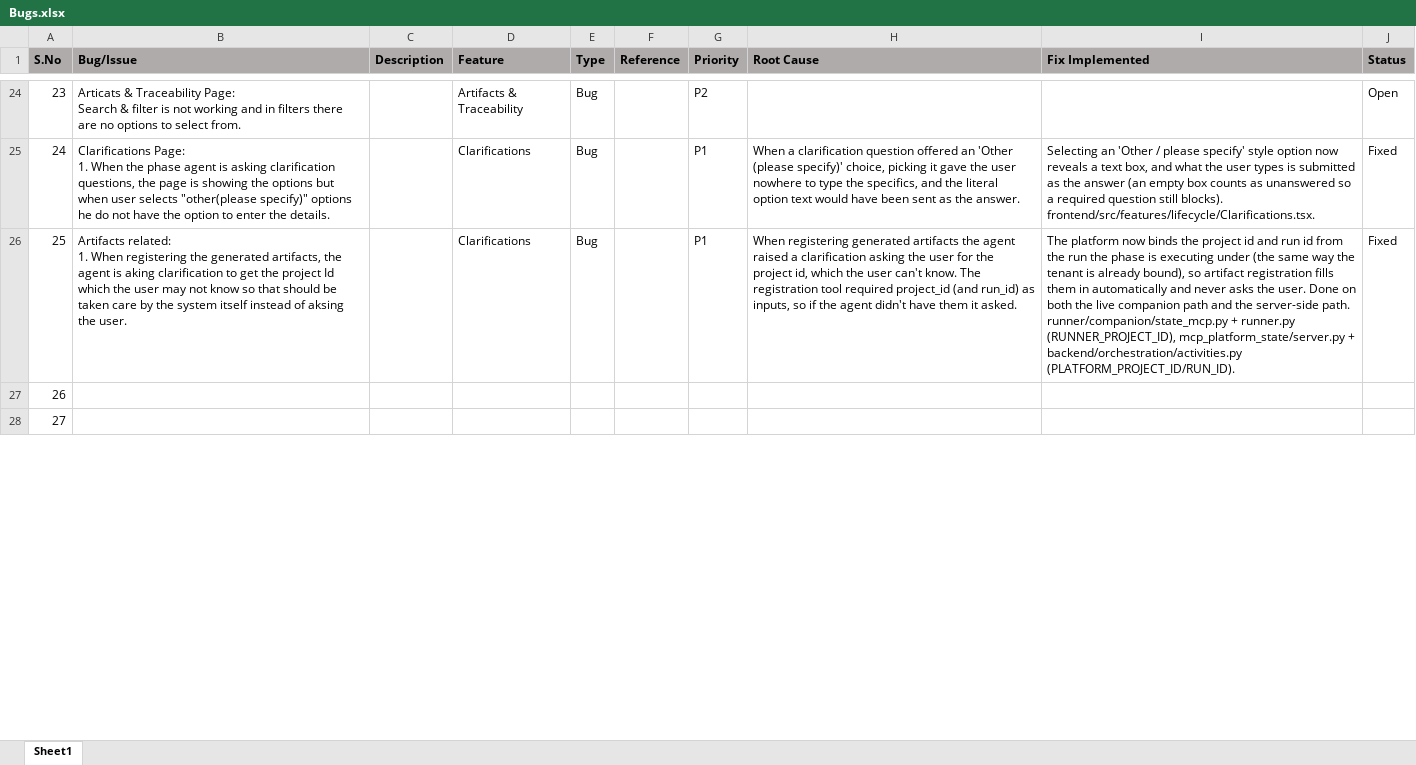
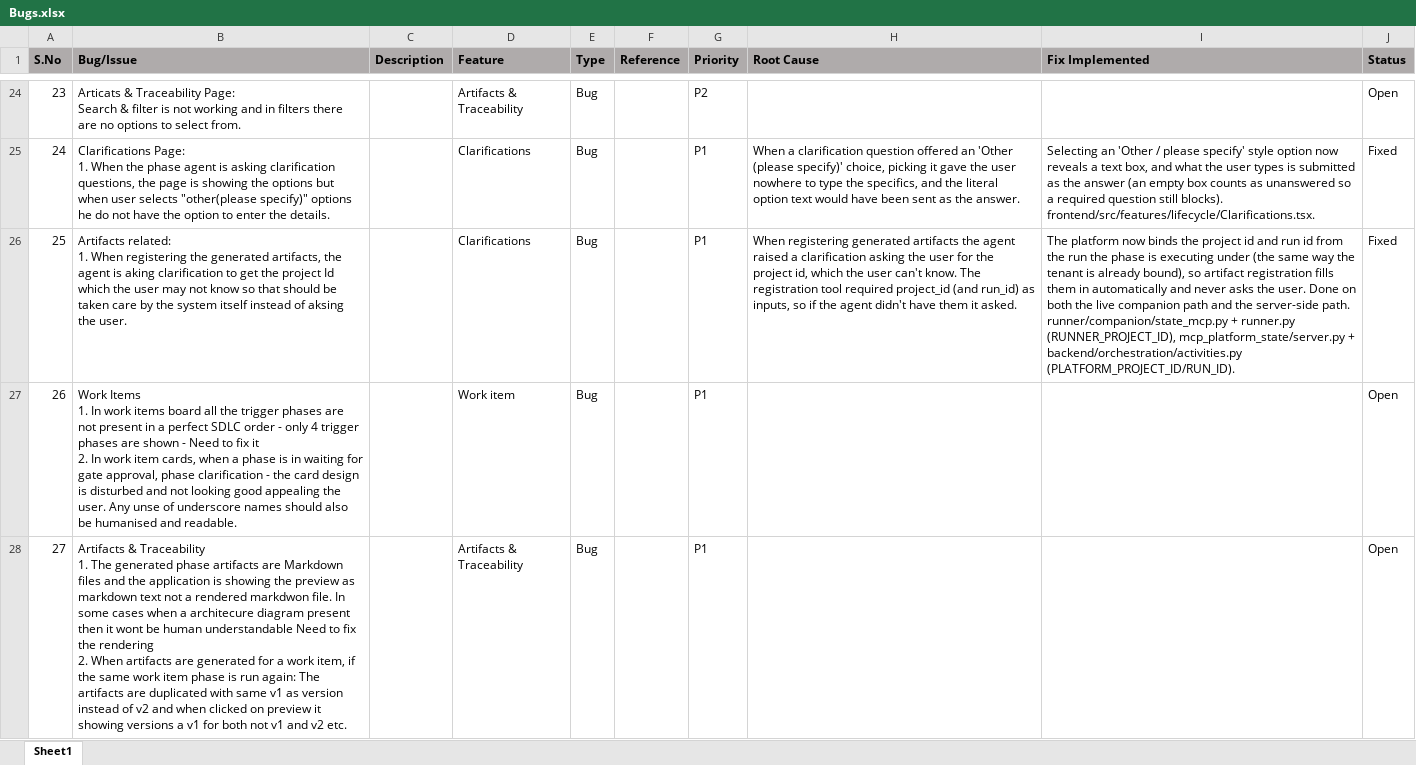
Before and after one commit to hpragada/AI-First-SDLC-App, an Excel workbook: docs/Bugs.xlsx, sheet Sheet1, drawn as a sheet; only a part is shown, gaps mark what is left out; values as stored, in another font and other column widths than the file's, no borders; charts and pictures not drawn; ↵ is a line break in a cell; the diff covers the shown part only; the diff names each change by its address in the sheet, - before the commit and + after, or states it on an @@ line.

```diff
--- a/docs/Bugs.xlsx (sheet Sheet1)
+++ b/docs/Bugs.xlsx (sheet Sheet1)
-B27 (Bug/Issue): (empty)
+B27 (Bug/Issue): Work Items ↵ 1. In work items board all the trigger phases are not present in a perfect SDLC order - only 4 trigger phases are shown - Need to fix it ↵ 2. In work item cards, when a phase is in waiting for gate approval, phase clarification - the card design is disturbed and not looking good appealing the user. Any unse of underscore names should also be humanised and readable.
-D27 (Feature): (empty)
+D27 (Feature): Work item
-E27:E28 (Type): (empty)
+E27:E28 (Type): Bug
-G27:G28 (Priority): (empty)
+G27:G28 (Priority): P1
-J27:J28 (Status): (empty)
+J27:J28 (Status): Open
-B28 (Bug/Issue): (empty)
+B28 (Bug/Issue): Artifacts & Traceability ↵ 1. The generated phase artifacts are Markdown files and the application is showing the preview as markdown text not a rendered markdwon file. In some cases when a architecure diagram present then it wont be human understandable Need to fix the rendering ↵ 2. When artifacts are generated for a work item, if the same work item phase is run again: The artifacts are duplicated with same v1 as version instead of v2 and when clicked on preview it showing versions a v1 for both not v1 and v2 etc.
-D28 (Feature): (empty)
+D28 (Feature): Artifacts & Traceability
```
Also changed, not shown: 20 edited cells elsewhere in this sheet, charts or pictures.
